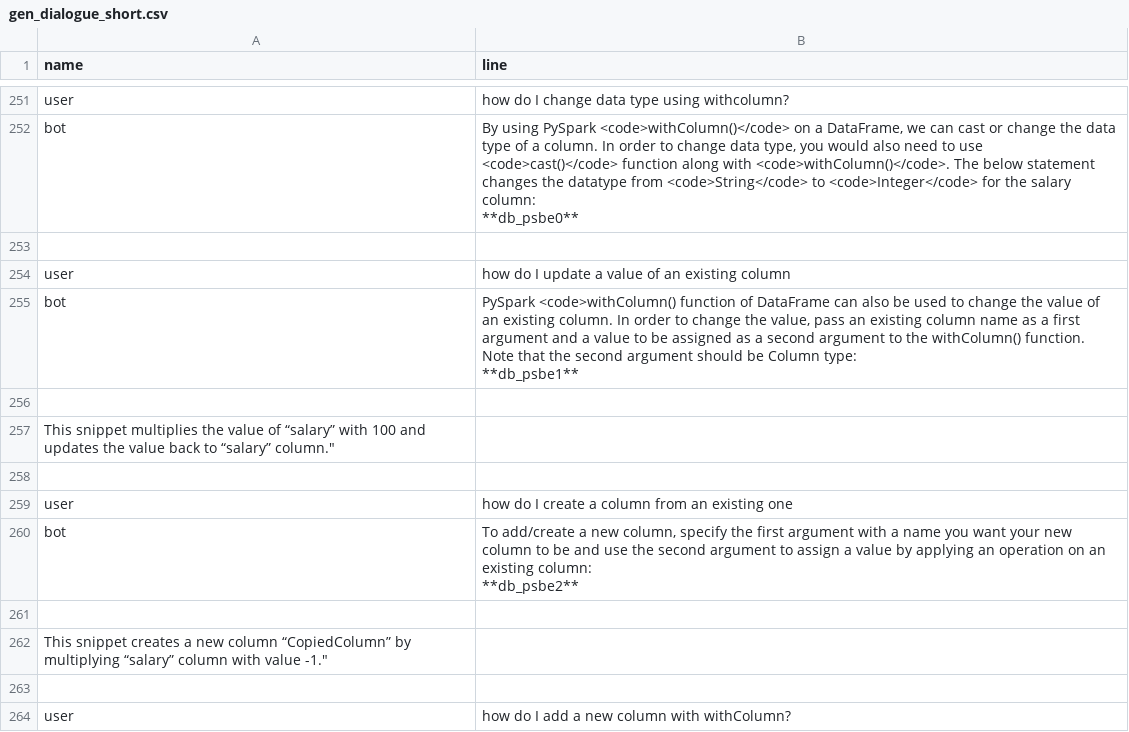
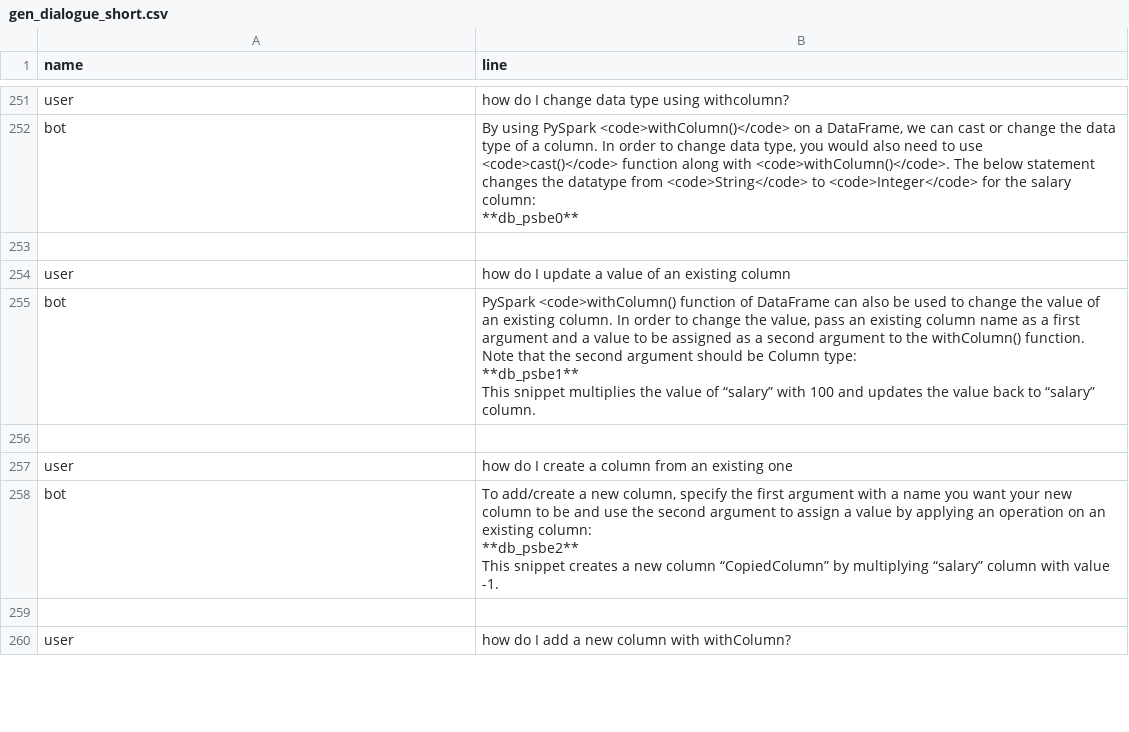
Before and after one commit to shtrausslearning/nlp, a CSV file: data/gen_dialogue_short.csv, drawn as a sheet; only a part is shown, gaps mark what is left out.

Commit message:
Add files via upload

```diff
--- a/data/gen_dialogue_short.csv
+++ b/data/gen_dialogue_short.csv
@@ -417,14 +417,14 @@ bot,"By using PySpark <code>withColumn()</code> on a DataFrame, we can cast or c
 user,"how do I update a value of an existing column"
-bot,"PySpark <code>withColumn() function of DataFrame can also be used to change the value of an existing column. In order to change the value, pass an existing column name as a first argument and a value to be assigned as a second argument to the withColumn() function. Note that the second argument should be Column type:
-
-**db_psbe1**"
-
-This snippet multiplies the value of “salary” with 100 and updates the value back to “salary” column."
+bot,"PySpark <code>withColumn() function of DataFrame can also be used to change the value of an existing column. In order to change the value, pass an existing column name as a first argument and a value to be assigned as a second argument to the withColumn() function. Note that the second argument should be Column type:
+
+**db_psbe1**
+
+This snippet multiplies the value of “salary” with 100 and updates the value back to “salary” column."
 
 user,"how do I create a column from an existing one"
-bot,"To add/create a new column, specify the first argument with a name you want your new column to be and use the second argument to assign a value by applying an operation on an existing column:
-
-**db_psbe2**"
-
-This snippet creates a new column “CopiedColumn” by multiplying “salary” column with value -1."
+bot,"To add/create a new column, specify the first argument with a name you want your new column to be and use the second argument to assign a value by applying an operation on an existing column:
+
+**db_psbe2**
+
+This snippet creates a new column “CopiedColumn” by multiplying “salary” column with value -1."
 
```
